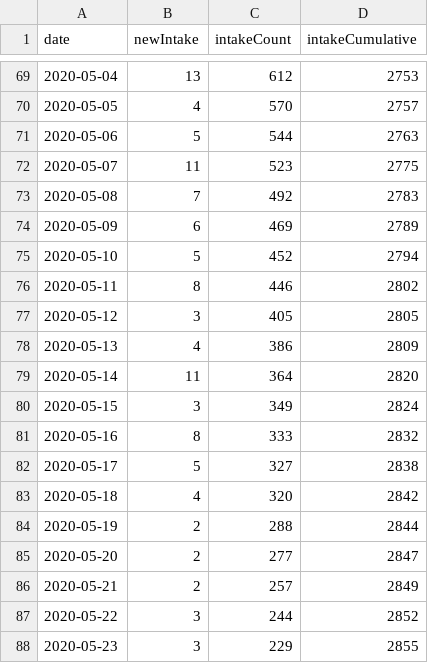
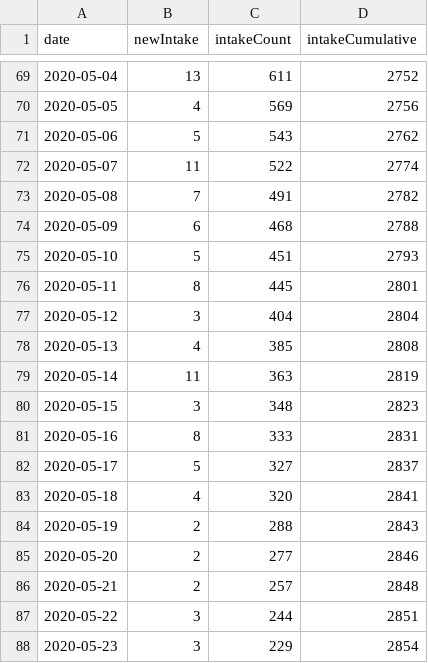
Before and after one commit to fboerman/covid-19-data, a CSV file: nederland/stichting_nice/stichting-nice-timeseries.csv, drawn as a sheet; only a part is shown, gaps mark what is left out; the diff covers the shown part only.

```diff
--- a/nederland/stichting_nice/stichting-nice-timeseries.csv
+++ b/nederland/stichting_nice/stichting-nice-timeseries.csv
@@ -69,20 +69,20 @@ date;newIntake;intakeCount;intakeCumulative
-2020-05-04;13;612;2753
-2020-05-05;4;570;2757
-2020-05-06;5;544;2763
-2020-05-07;11;523;2775
-2020-05-08;7;492;2783
-2020-05-09;6;469;2789
-2020-05-10;5;452;2794
-2020-05-11;8;446;2802
-2020-05-12;3;405;2805
-2020-05-13;4;386;2809
-2020-05-14;11;364;2820
-2020-05-15;3;349;2824
-2020-05-16;8;333;2832
-2020-05-17;5;327;2838
-2020-05-18;4;320;2842
-2020-05-19;2;288;2844
-2020-05-20;2;277;2847
-2020-05-21;2;257;2849
-2020-05-22;3;244;2852
-2020-05-23;3;229;2855
+2020-05-04;13;611;2752
+2020-05-05;4;569;2756
+2020-05-06;5;543;2762
+2020-05-07;11;522;2774
+2020-05-08;7;491;2782
+2020-05-09;6;468;2788
+2020-05-10;5;451;2793
+2020-05-11;8;445;2801
+2020-05-12;3;404;2804
+2020-05-13;4;385;2808
+2020-05-14;11;363;2819
+2020-05-15;3;348;2823
+2020-05-16;8;333;2831
+2020-05-17;5;327;2837
+2020-05-18;4;320;2841
+2020-05-19;2;288;2843
+2020-05-20;2;277;2846
+2020-05-21;2;257;2848
+2020-05-22;3;244;2851
+2020-05-23;3;229;2854
```
Also changed, not shown: 73 edited cells elsewhere in this file, 2 other files.
